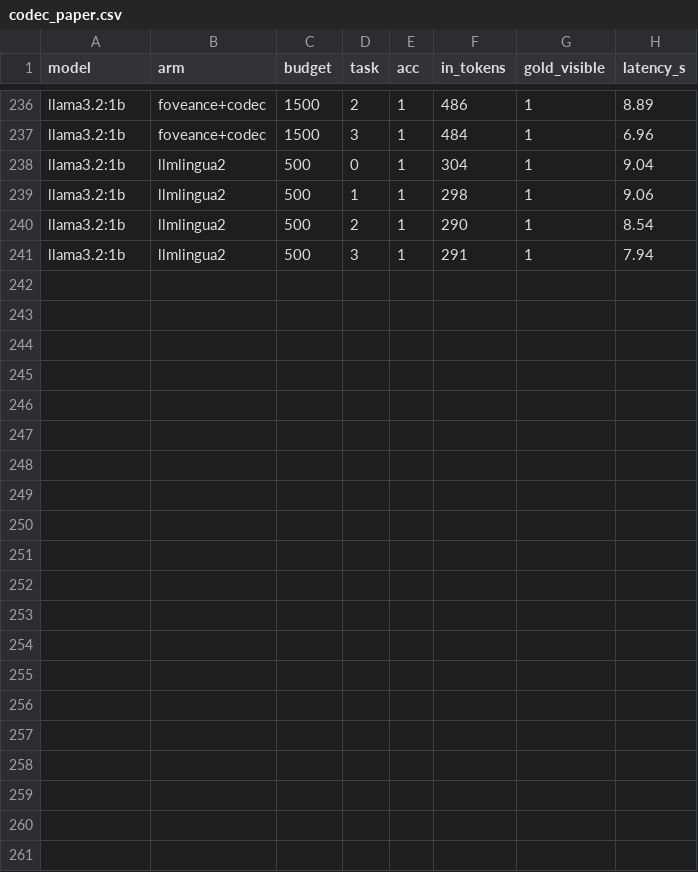
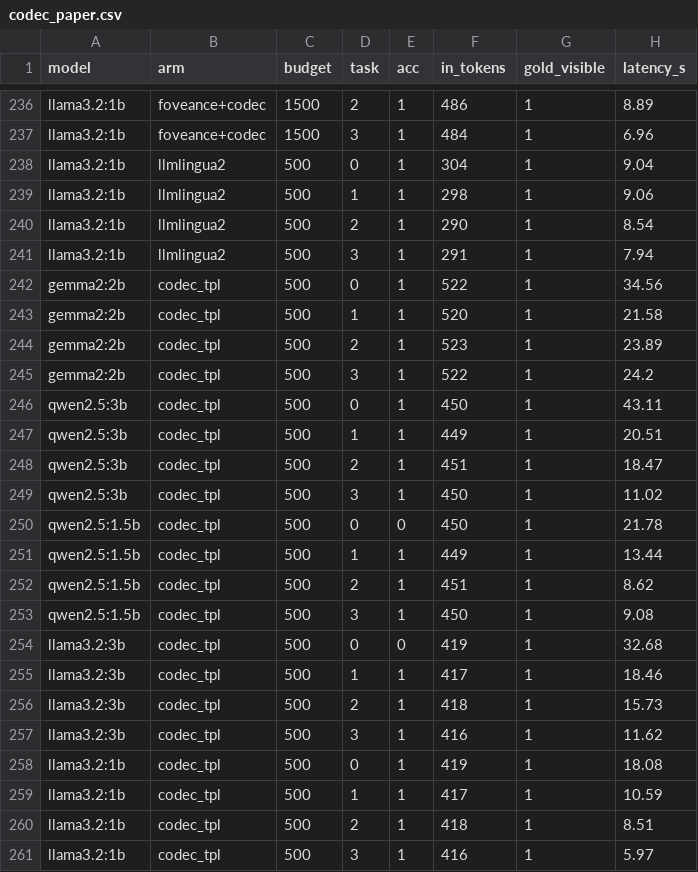
Before and after one commit to Aimaghsoodi/foveance, a CSV file: bench/results_replay/codec_paper.csv, drawn as a sheet; only a part is shown, gaps mark what is left out; the diff names each change by its address in the sheet, - before the commit and + after, or states it on an @@ line.

```diff
--- a/bench/results_replay/codec_paper.csv
+++ b/bench/results_replay/codec_paper.csv
+row 242: gemma2:2b | codec_tpl | 500 | 0 | 1 | 522 | 1 | 34.56
+row 243: gemma2:2b | codec_tpl | 500 | 1 | 1 | 520 | 1 | 21.58
+row 244: gemma2:2b | codec_tpl | 500 | 2 | 1 | 523 | 1 | 23.89
+row 245: gemma2:2b | codec_tpl | 500 | 3 | 1 | 522 | 1 | 24.2
+row 246: qwen2.5:3b | codec_tpl | 500 | 0 | 1 | 450 | 1 | 43.11
+row 247: qwen2.5:3b | codec_tpl | 500 | 1 | 1 | 449 | 1 | 20.51
+row 248: qwen2.5:3b | codec_tpl | 500 | 2 | 1 | 451 | 1 | 18.47
+row 249: qwen2.5:3b | codec_tpl | 500 | 3 | 1 | 450 | 1 | 11.02
+row 250: qwen2.5:1.5b | codec_tpl | 500 | 0 | 0 | 450 | 1 | 21.78
+row 251: qwen2.5:1.5b | codec_tpl | 500 | 1 | 1 | 449 | 1 | 13.44
+row 252: qwen2.5:1.5b | codec_tpl | 500 | 2 | 1 | 451 | 1 | 8.62
+row 253: qwen2.5:1.5b | codec_tpl | 500 | 3 | 1 | 450 | 1 | 9.08
+row 254: llama3.2:3b | codec_tpl | 500 | 0 | 0 | 419 | 1 | 32.68
+row 255: llama3.2:3b | codec_tpl | 500 | 1 | 1 | 417 | 1 | 18.46
+row 256: llama3.2:3b | codec_tpl | 500 | 2 | 1 | 418 | 1 | 15.73
+row 257: llama3.2:3b | codec_tpl | 500 | 3 | 1 | 416 | 1 | 11.62
+row 258: llama3.2:1b | codec_tpl | 500 | 0 | 1 | 419 | 1 | 18.08
+row 259: llama3.2:1b | codec_tpl | 500 | 1 | 1 | 417 | 1 | 10.59
+row 260: llama3.2:1b | codec_tpl | 500 | 2 | 1 | 418 | 1 | 8.51
+row 261: llama3.2:1b | codec_tpl | 500 | 3 | 1 | 416 | 1 | 5.97
```
Also changed, not shown: bench/results_replay/codec_compare.csv, bench/results_replay/codec_compare_bytes.csv, 15 other files.
